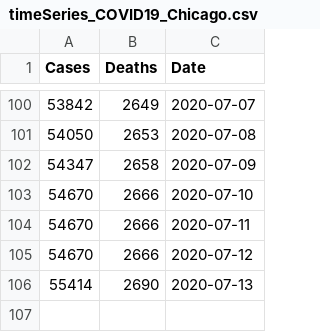
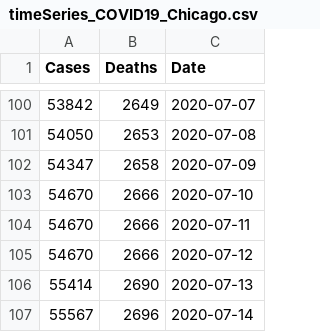
Before and after one commit to menonpg/COVID19_Chicago, a CSV file: timeSeries_COVID19_Chicago.csv, drawn as a sheet; only a part is shown, gaps mark what is left out.

Commit message:
Add files via upload

```diff
--- a/timeSeries_COVID19_Chicago.csv
+++ b/timeSeries_COVID19_Chicago.csv
@@ -106 +106,2 @@
 55414,2690,2020-07-13
+55567,2696,2020-07-14
```
